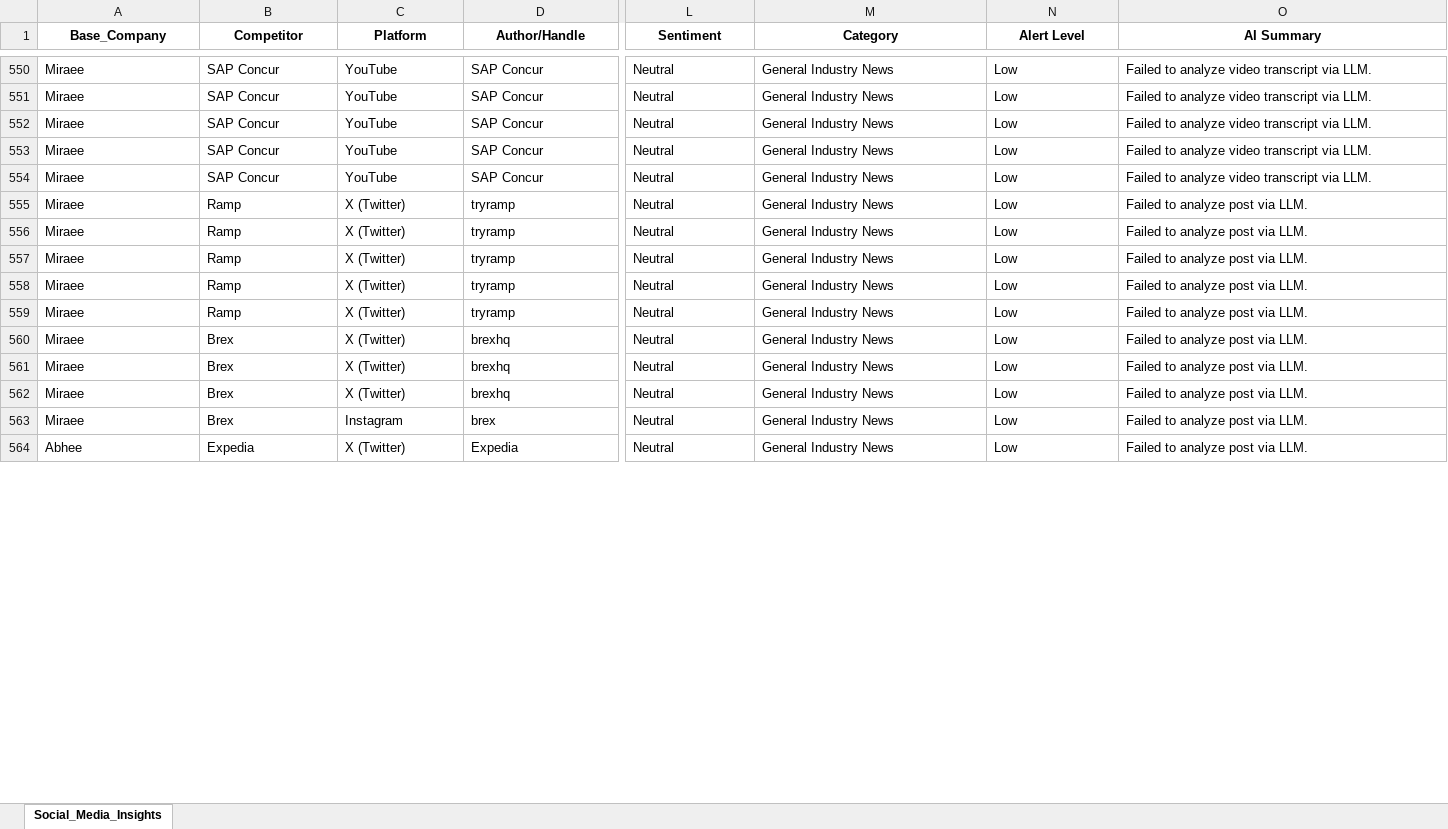
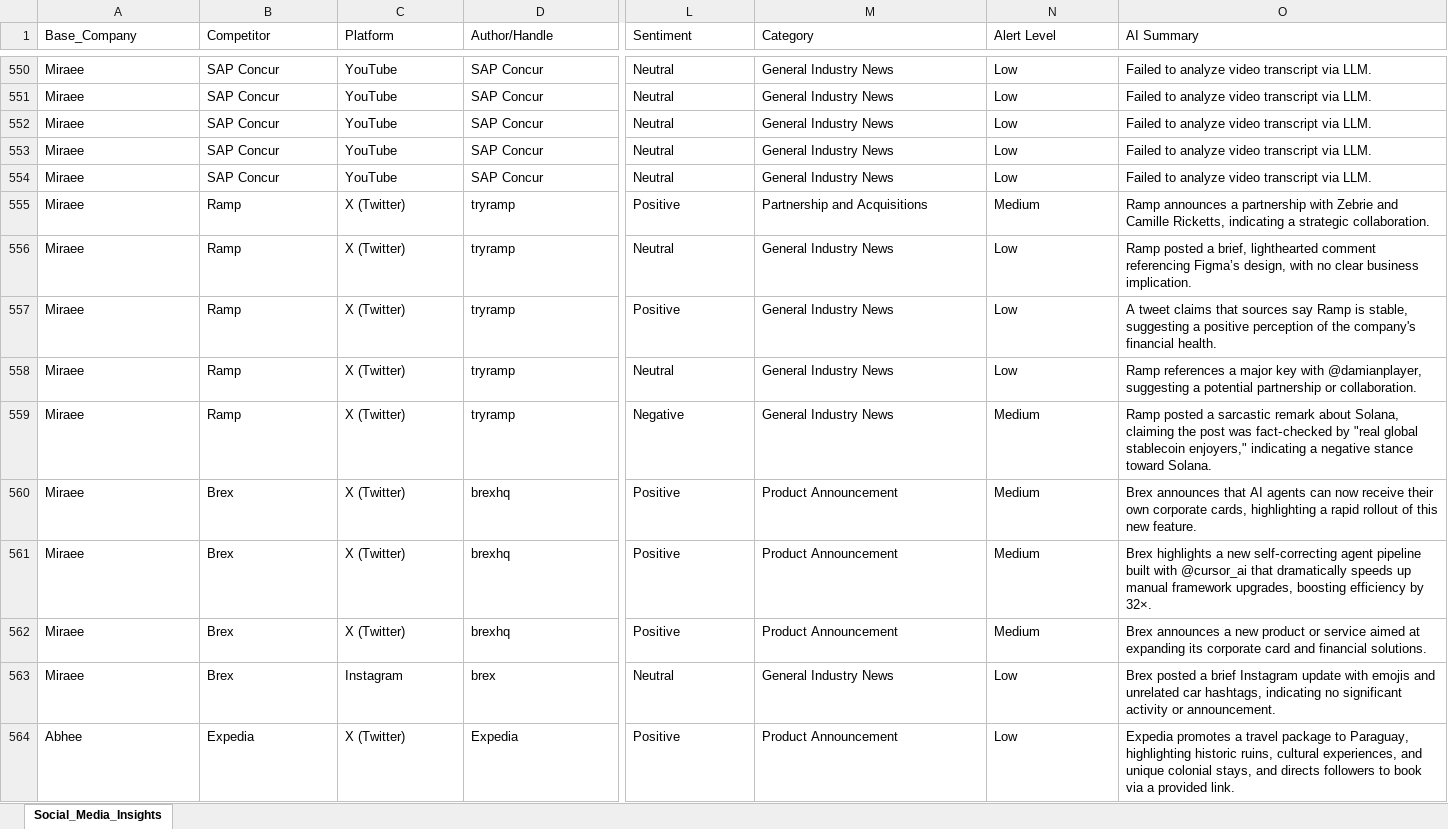
Before and after one commit to pchitlangia-maker/TabhiGroupDashboard, an Excel workbook: News_Dashboard/data/social_media_posts.xlsx, sheet Social_Media_Insights, drawn as a sheet; only a part is shown, gaps mark what is left out; values as stored, in another font and other column widths than the file's, no borders; the diff covers the shown part only; the diff names each change by its address in the sheet, - before the commit and + after, or states it on an @@ line.

Commit message:
style: make social signals platform filters dynamic and update local post insights

```diff
--- a/News_Dashboard/data/social_media_posts.xlsx (sheet Social_Media_Insights)
+++ b/News_Dashboard/data/social_media_posts.xlsx (sheet Social_Media_Insights)
@@ A1:O1 bold: on → off, alignment: center → left @@
-L555 (Sentiment): Neutral
+L555 (Sentiment): Positive
-M555 (Category): General Industry News
+M555 (Category): Partnership and Acquisitions
-N555 (Alert Level): Low
+N555 (Alert Level): Medium
-O555 (AI Summary): Failed to analyze post via LLM.
+O555 (AI Summary): Ramp announces a partnership with Zebrie and Camille Ricketts, indicating a strategic collaboration.
-O556 (AI Summary): Failed to analyze post via LLM.
+O556 (AI Summary): Ramp posted a brief, lighthearted comment referencing Figma’s design, with no clear business implication.
-L557 (Sentiment): Neutral
+L557 (Sentiment): Positive
-O557 (AI Summary): Failed to analyze post via LLM.
+O557 (AI Summary): A tweet claims that sources say Ramp is stable, suggesting a positive perception of the company's financial health.
-O558 (AI Summary): Failed to analyze post via LLM.
+O558 (AI Summary): Ramp references a major key with @damianplayer, suggesting a potential partnership or collaboration.
-L559 (Sentiment): Neutral
+L559 (Sentiment): Negative
-N559:N562 (Alert Level): Low
+N559:N562 (Alert Level): Medium
-O559 (AI Summary): Failed to analyze post via LLM.
+O559 (AI Summary): Ramp posted a sarcastic remark about Solana, claiming the post was fact‑checked by "real global stablecoin enjoyers," indicating a negative stance toward Solana.
-L560:L562 (Sentiment): Neutral
+L560:L562 (Sentiment): Positive
-M560:M562 (Category): General Industry News
+M560:M562 (Category): Product Announcement
-O560 (AI Summary): Failed to analyze post via LLM.
+O560 (AI Summary): Brex announces that AI agents can now receive their own corporate cards, highlighting a rapid rollout of this new feature.
-O561 (AI Summary): Failed to analyze post via LLM.
+O561 (AI Summary): Brex highlights a new self‑correcting agent pipeline built with @cursor_ai that dramatically speeds up manual framework upgrades, boosting efficiency by 32×.
-O562 (AI Summary): Failed to analyze post via LLM.
+O562 (AI Summary): Brex announces a new product or service aimed at expanding its corporate card and financial solutions.
-O563 (AI Summary): Failed to analyze post via LLM.
+O563 (AI Summary): Brex posted a brief Instagram update with emojis and unrelated car hashtags, indicating no significant activity or announcement.
-L564 (Sentiment): Neutral
+L564 (Sentiment): Positive
-M564 (Category): General Industry News
+M564 (Category): Product Announcement
-O564 (AI Summary): Failed to analyze post via LLM.
+O564 (AI Summary): Expedia promotes a travel package to Paraguay, highlighting historic ruins, cultural experiences, and unique colonial stays, and directs followers to book via a provided link.
```
Also changed, not shown: 449 edited cells and cell formats elsewhere in this sheet, 1 other file.
